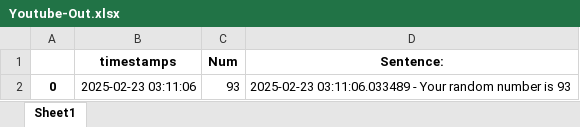
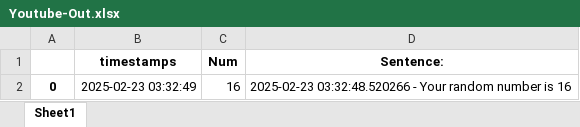
Before and after one commit to cookiemonsterr1198/scheduler, an Excel workbook: Youtube-Out.xlsx, sheet Sheet1, drawn as a sheet; values as stored, in another font and other column widths than the file's, no borders; the diff names each change by its address in the sheet, - before the commit and + after, or states it on an @@ line.

```diff
--- a/Youtube-Out.xlsx (sheet Sheet1)
+++ b/Youtube-Out.xlsx (sheet Sheet1)
-B2 (timestamps): 2025-02-23 03:11:06
+B2 (timestamps): 2025-02-23 03:32:49
-C2 (Num): 93
+C2 (Num): 16
-D2 (Sentence:): 2025-02-23 03:11:06.033489 - Your random number is 93
+D2 (Sentence:): 2025-02-23 03:32:48.520266 - Your random number is 16
```
